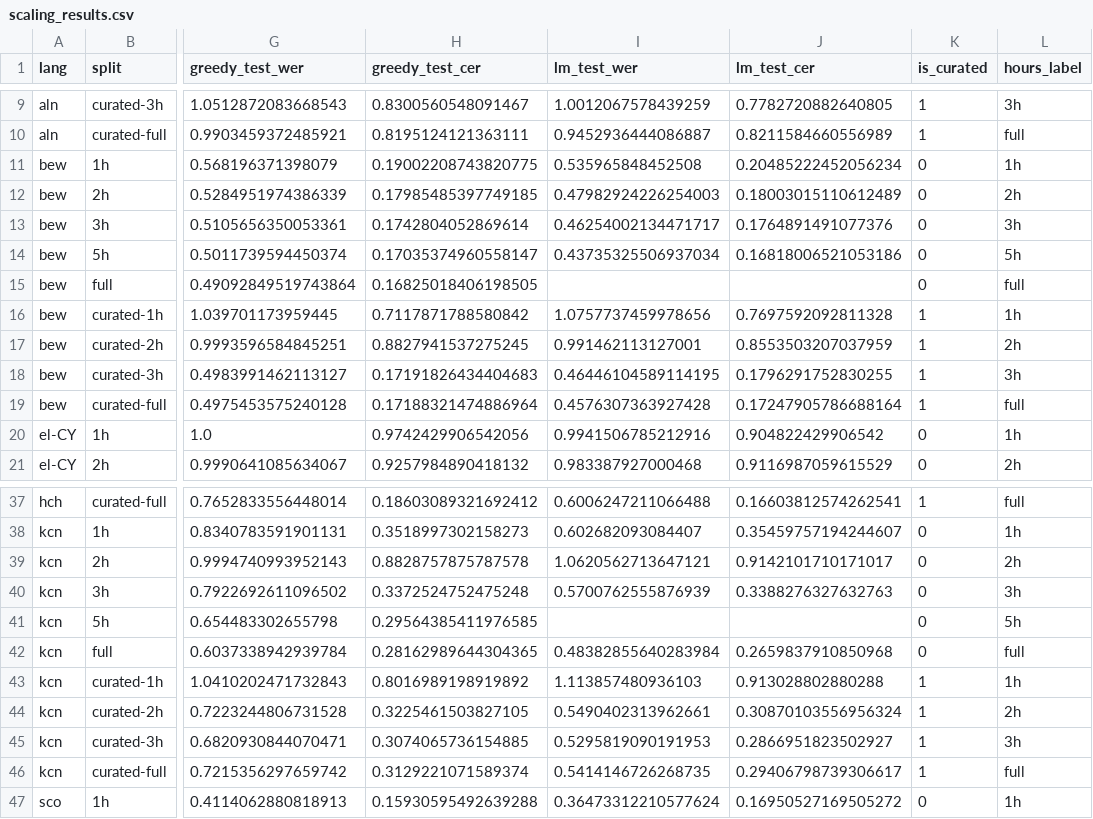
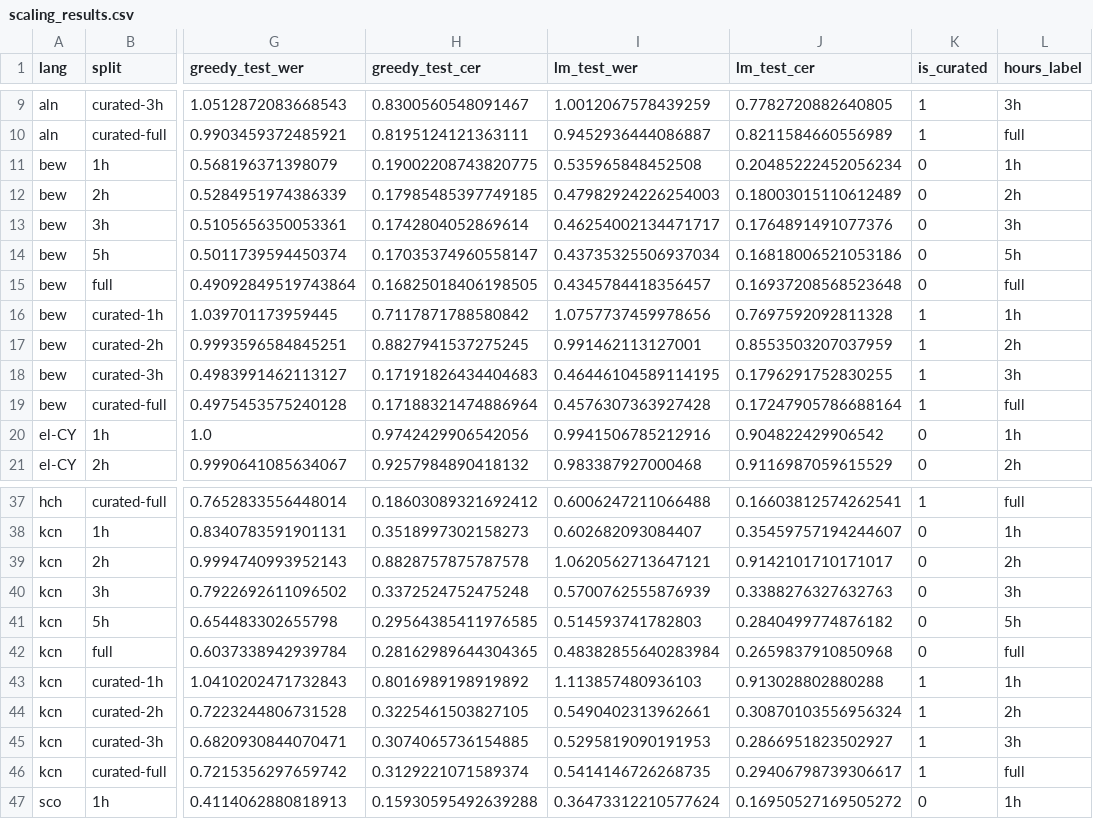
Before and after one commit to vitthal-bhandari/low-resource-asr, a CSV file: results/scaling_experiment/scaling_results.csv, drawn as a sheet; only a part is shown, gaps mark what is left out; the diff names each change by its address in the sheet, - before the commit and + after, or states it on an @@ line.

```diff
--- a/results/scaling_experiment/scaling_results.csv
+++ b/results/scaling_experiment/scaling_results.csv
-I15 (lm_test_wer): (empty)
+I15 (lm_test_wer): 0.4345784418356457
-J15 (lm_test_cer): (empty)
+J15 (lm_test_cer): 0.16937208568523648
-I41 (lm_test_wer): (empty)
+I41 (lm_test_wer): 0.514593741782803
-J41 (lm_test_cer): (empty)
+J41 (lm_test_cer): 0.2840499774876182
```
Also changed, not shown: 10 other files.
